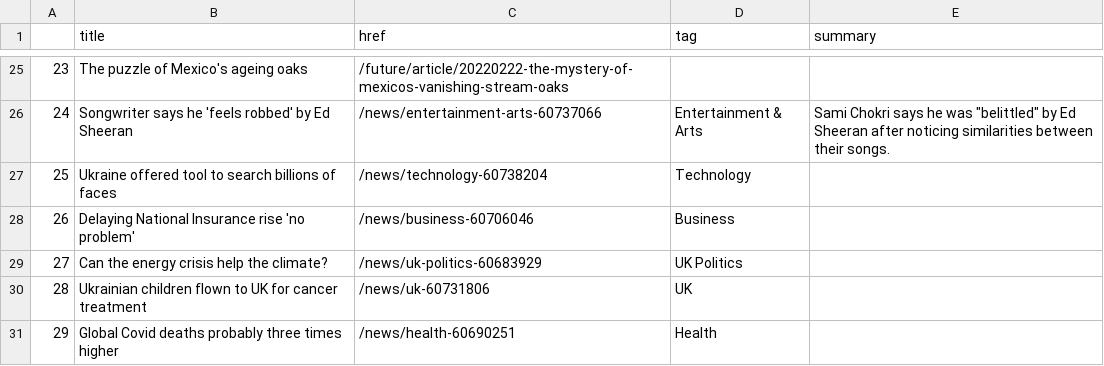
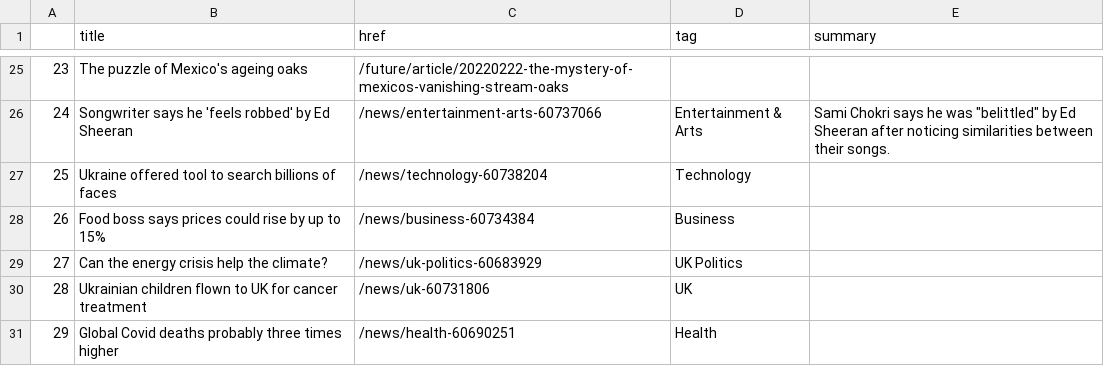
Before and after one commit to tunabellybella/Scraper, a CSV file: bbc-headlines.csv, drawn as a sheet; only a part is shown, gaps mark what is left out.

```diff
--- a/bbc-headlines.csv
+++ b/bbc-headlines.csv
@@ -27,3 +27,3 @@
 25,Ukraine offered tool to search billions of faces,/news/technology-60738204,Technology,
-26,Delaying National Insurance rise 'no problem',/news/business-60706046,Business,
+26,Food boss says prices could rise by up to 15%,/news/business-60734384,Business,
 27,Can the energy crisis help the climate?,/news/uk-politics-60683929,UK Politics,
```
